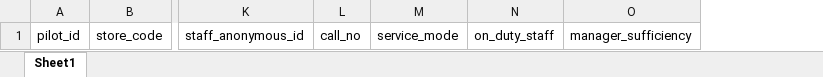
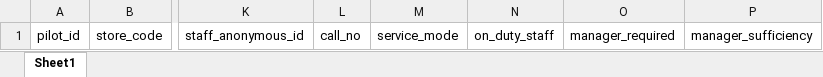
Before and after one commit to YanKaFei/smartstaff-ai-deepseek-plugin, an Excel workbook: docs/R5-PILOT-EVENTS-TEMPLATE.xlsx, sheet Sheet1, drawn as a sheet; only a part is shown, gaps mark what is left out; values as stored, in another font and other column widths than the file's, no borders; the diff names each change by its address in the sheet, - before the commit and + after, or states it on an @@ line.

Commit message:
fix(r5.2): explicit manager_required labels and field trial kit

```diff
--- a/docs/R5-PILOT-EVENTS-TEMPLATE.xlsx (sheet Sheet1)
+++ b/docs/R5-PILOT-EVENTS-TEMPLATE.xlsx (sheet Sheet1)
+column O, row 1: manager_required
```
Also changed, not shown: docs/pilot-kit/R5-PILOT-EVENTS-TEMPLATE.xlsx, 30 other files.
